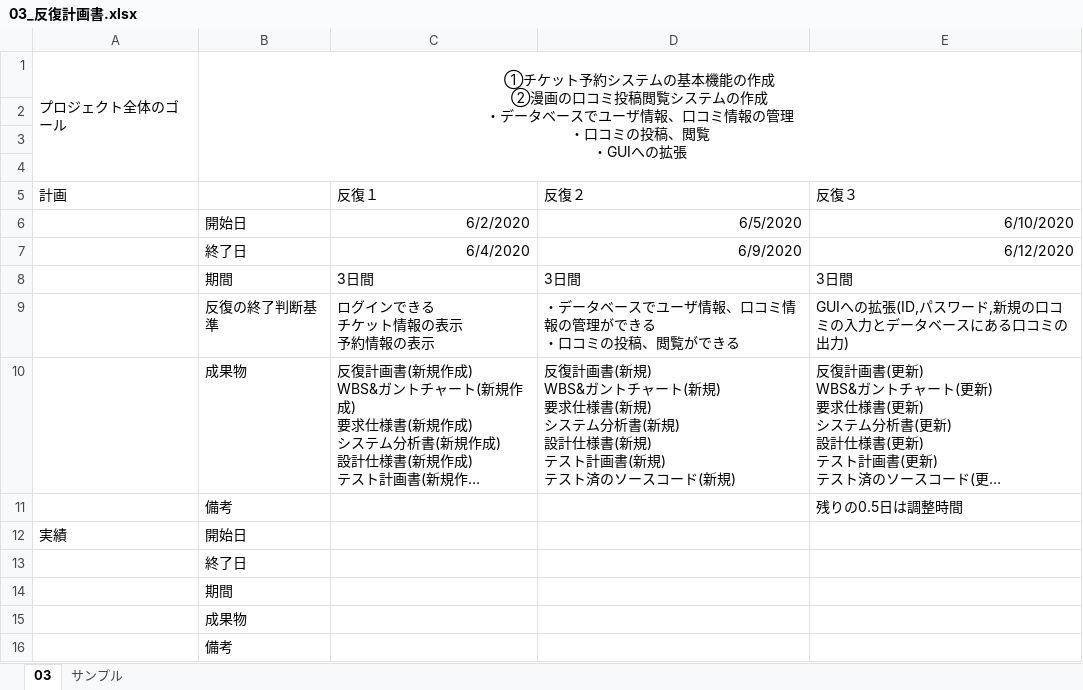
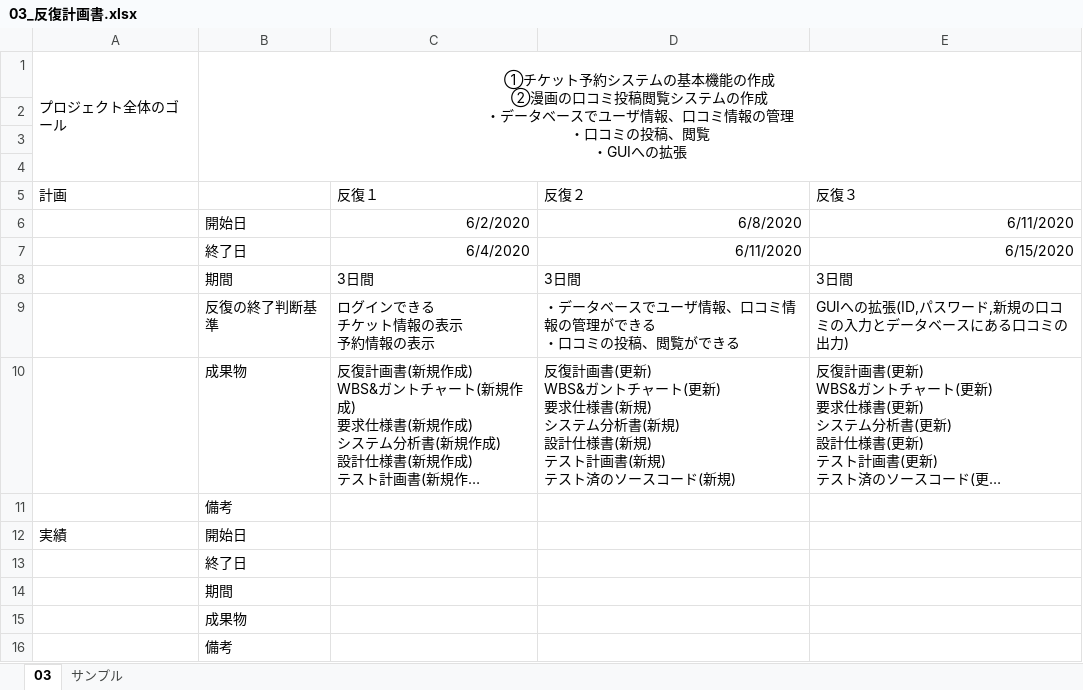
Before and after one commit to t-takei104/MiniProject, an Excel workbook: プロジェクト管理/03_反復計画書.xlsx, sheet 03, drawn as a sheet; long unchanged cells end in …; values as stored, in another font and other column widths than the file's, no borders; ↵ is a line break in a cell; the diff names each change by its address in the sheet, - before the commit and + after, or states it on an @@ line.

Commit message:
反復計画書更新

```diff
--- a/プロジェクト管理/03_反復計画書.xlsx (sheet 03)
+++ b/プロジェクト管理/03_反復計画書.xlsx (sheet 03)
-D6 (反復２): 6/5/2020
+D6 (反復２): 6/8/2020
-E6 (反復３): 6/10/2020
+E6 (反復３): 6/11/2020
-D7 (反復２): 6/9/2020
+D7 (反復２): 6/11/2020
-E7 (反復３): 6/12/2020
+E7 (反復３): 6/15/2020
-D10 (反復２): …計画書(新規) ↵ WBS&ガントチャート(新規) ↵ 要求仕…
+D10 (反復２): …計画書(更新) ↵ WBS&ガントチャート(更新) ↵ 要求仕…
-E11 (反復３): 残りの0.5日は調整時間
+E11 (反復３): (empty)
```
